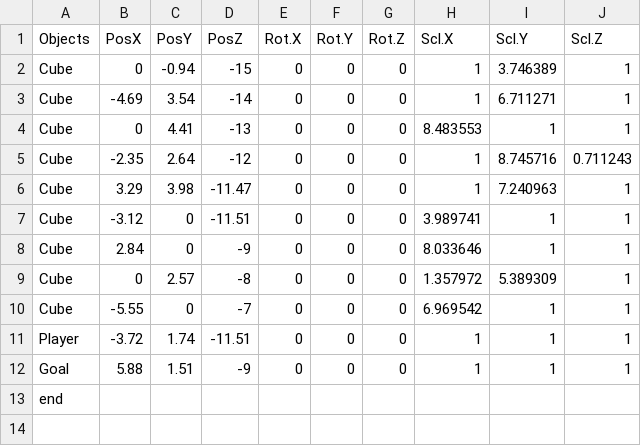
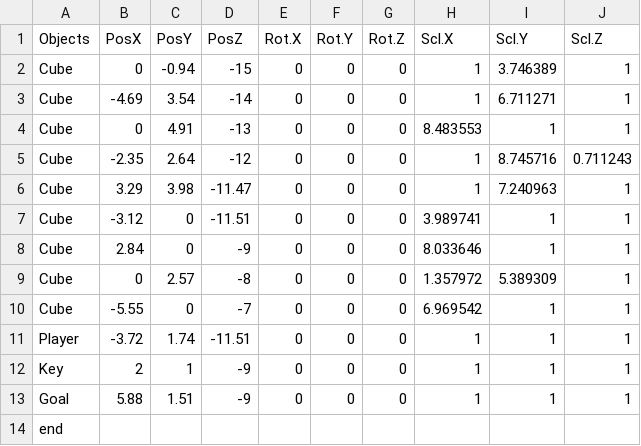
Before and after one commit to Taguchi041621/Shado, a CSV file: GameA18/media/Stage_6.csv, drawn as a sheet.

```diff
--- a/GameA18/media/Stage_6.csv
+++ b/GameA18/media/Stage_6.csv
@@ -3,3 +3,3 @@ Cube,0,-0.94,-15,0,0,0,1,3.746389,1
 Cube,-4.69,3.54,-14,0,0,0,1,6.711271,1
-Cube,0,4.41,-13,0,0,0,8.483553,1,1
+Cube,0,4.91,-13,0,0,0,8.483553,1,1
 Cube,-2.35,2.64,-12,0,0,0,1,8.745716,0.711243
@@ -11,2 +11,3 @@ Cube,-5.55,0,-7,0,0,0,6.969542,1,1
 Player,-3.72,1.74,-11.51,0,0,0,1,1,1
+Key,2,1,-9,0,0,0,1,1,1
 Goal,5.88,1.51,-9,0,0,0,1,1,1
```
Also changed, not shown: GameA18/media/Stage_4.csv, GameA18/media/Stage_5.csv, 1 other file.
